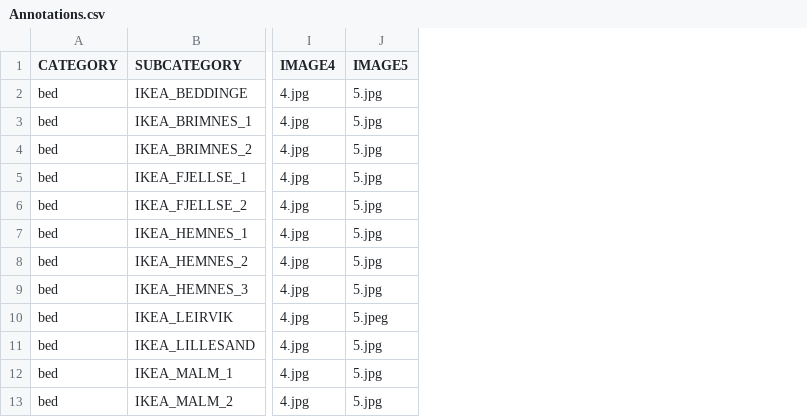
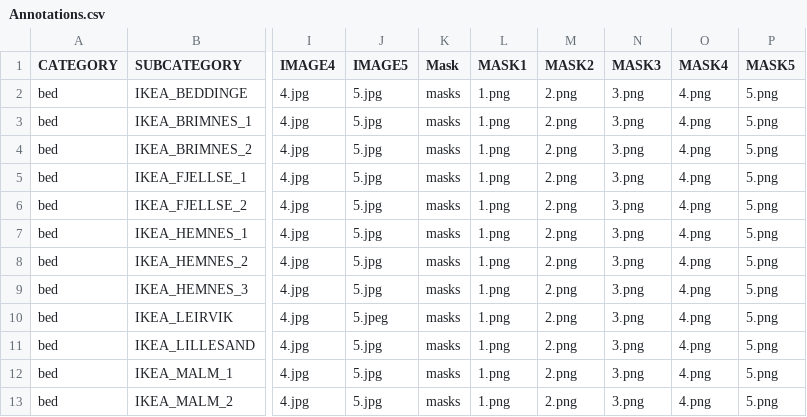
Before and after one commit to tpatel9824/3DImageReconstruction, a CSV file: Annotations.csv, drawn as a sheet; only a part is shown, gaps mark what is left out; the diff names each change by its address in the sheet, - before the commit and + after, or states it on an @@ line.

```diff
--- a/Annotations.csv
+++ b/Annotations.csv
+column K (Mask), rows 2-13: all masks
+column L (MASK1), rows 2-13: all 1.png
+column M (MASK2), rows 2-13: all 2.png
+column N (MASK3), rows 2-13: all 3.png
+column O (MASK4), rows 2-13: all 4.png
+column P (MASK5), rows 2-13: all 5.png
```
Also changed, not shown: 2 other files.
